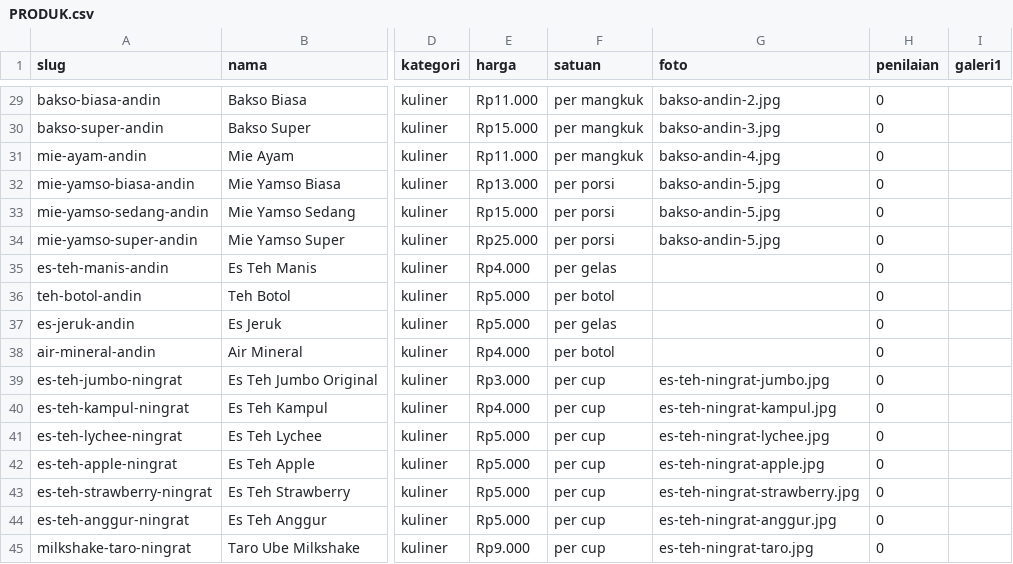
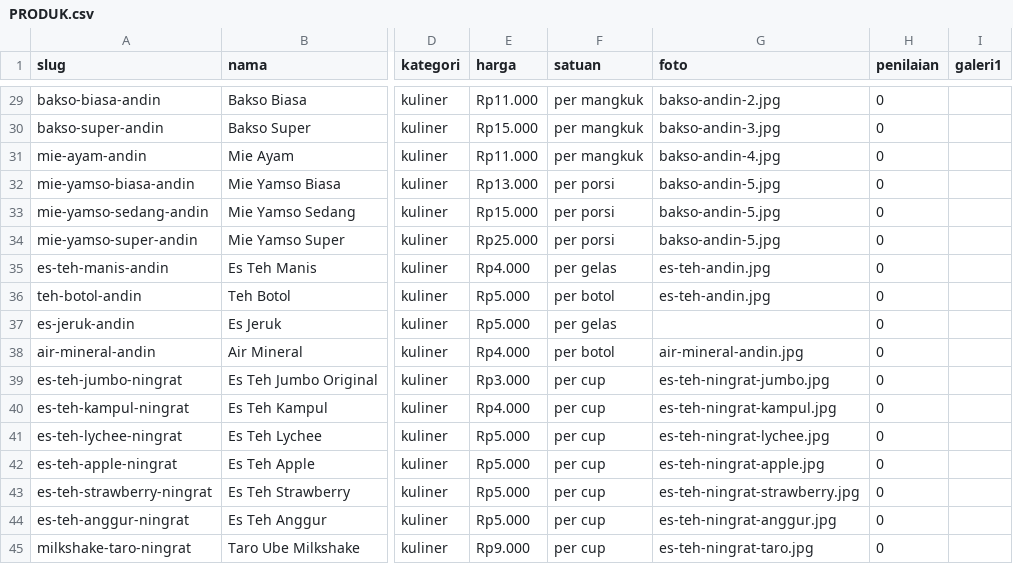
Before and after one commit to 1Leafsrain/katalog-umkm-sadomas, a CSV file: sheet-seed/PRODUK.csv, drawn as a sheet; only a part is shown, gaps mark what is left out; the diff covers the shown part only; the diff names each change by its address in the sheet, - before the commit and + after, or states it on an @@ line.

```diff
--- a/sheet-seed/PRODUK.csv
+++ b/sheet-seed/PRODUK.csv
-G35:G36 (foto): (empty)
+G35:G36 (foto): es-teh-andin.jpg
-G38 (foto): (empty)
+G38 (foto): air-mineral-andin.jpg
```
Also changed, not shown: 20 edited cells elsewhere in this file, sheet-seed/DESA.csv, sheet-seed/UMKM.csv, 7 other files.
